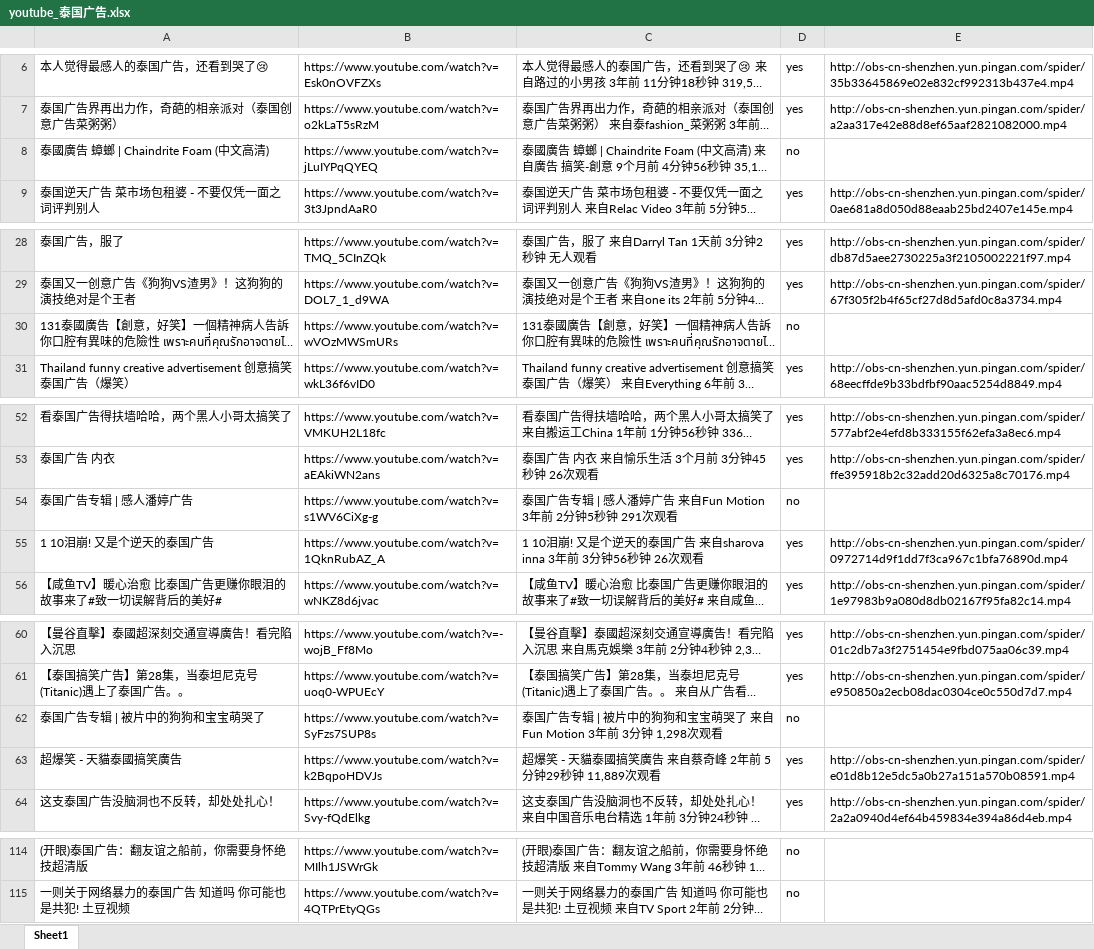
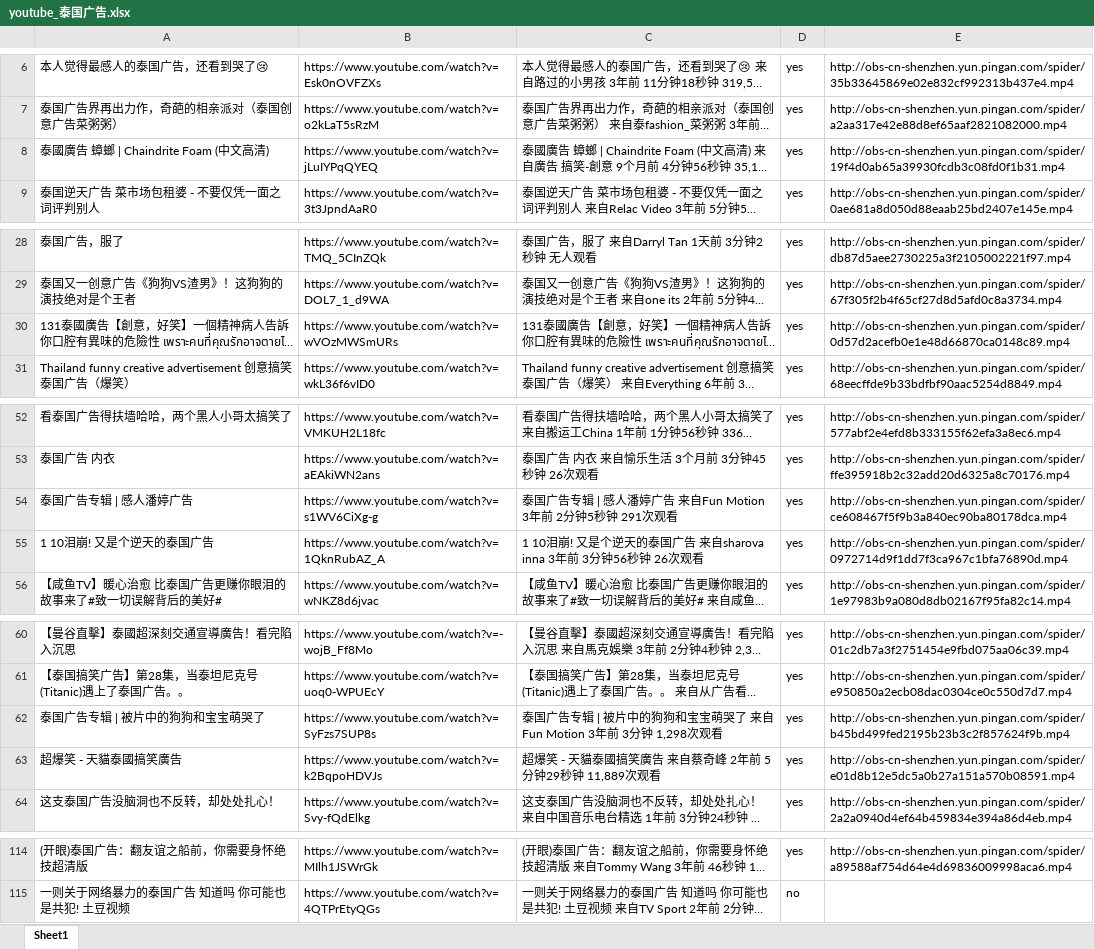
Before and after one commit to langgithub/youtube_crawl, an Excel workbook: youtube_泰国广告.xlsx, sheet Sheet1, drawn as a sheet; only a part is shown, gaps mark what is left out; long unchanged cells end in …; values as stored, in another font and other column widths than the file's, no borders; the diff covers the shown part only; the diff names each change by its address in the sheet, - before the commit and + after, or states it on an @@ line.

```diff
--- a/youtube_泰国广告.xlsx (sheet Sheet1)
+++ b/youtube_泰国广告.xlsx (sheet Sheet1)
-D8: no
+D8: yes
-E8: (empty)
+E8: http://obs-cn-shenzhen.yun.pingan.com/spider/19f4d0ab65a39930fcdb3c08fd0f1b31.mp4
-D30: no
+D30: yes
-E30: (empty)
+E30: http://obs-cn-shenzhen.yun.pingan.com/spider/0d57d2acefb0e1e48d66870ca0148c89.mp4
-D54: no
+D54: yes
-E54: (empty)
+E54: http://obs-cn-shenzhen.yun.pingan.com/spider/ce608467f5f9b3a840ec90ba80178dca.mp4
-D62: no
+D62: yes
-E62: (empty)
+E62: http://obs-cn-shenzhen.yun.pingan.com/spider/b45bd499fed2195b23b3c2f857624f9b.mp4
-D114: no
+D114: yes
-E114: (empty)
+E114: http://obs-cn-shenzhen.yun.pingan.com/spider/a89588af754d64e4d69836009998aca6.mp4
```
Also changed, not shown: 52 edited cells elsewhere in this sheet.
